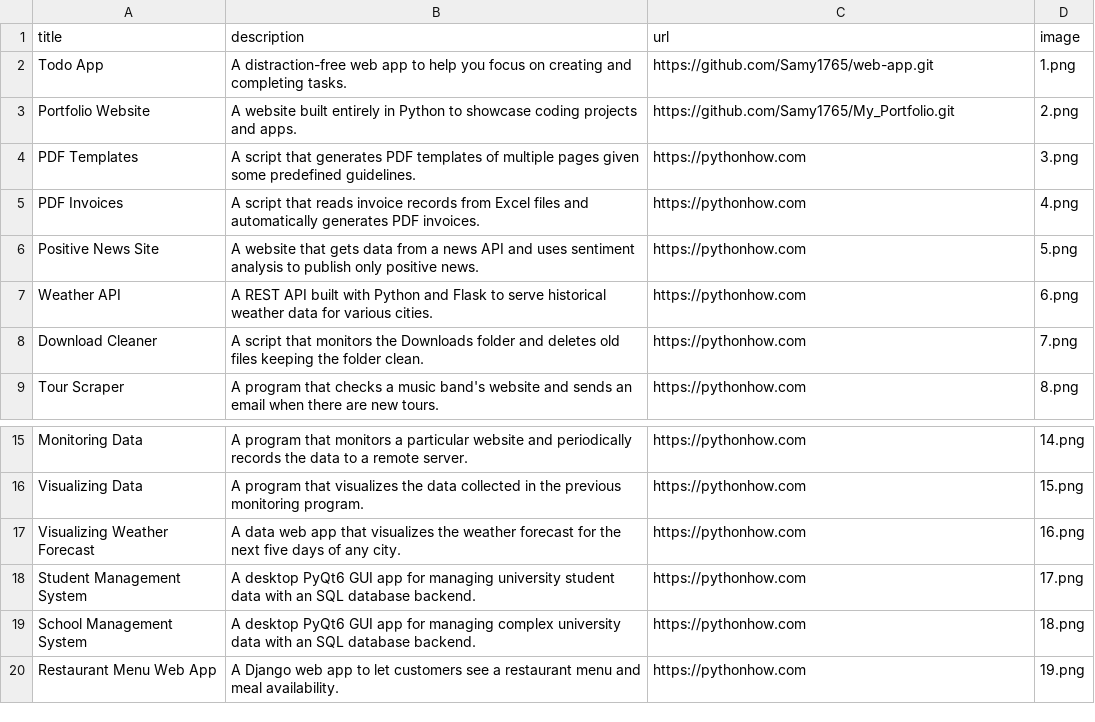
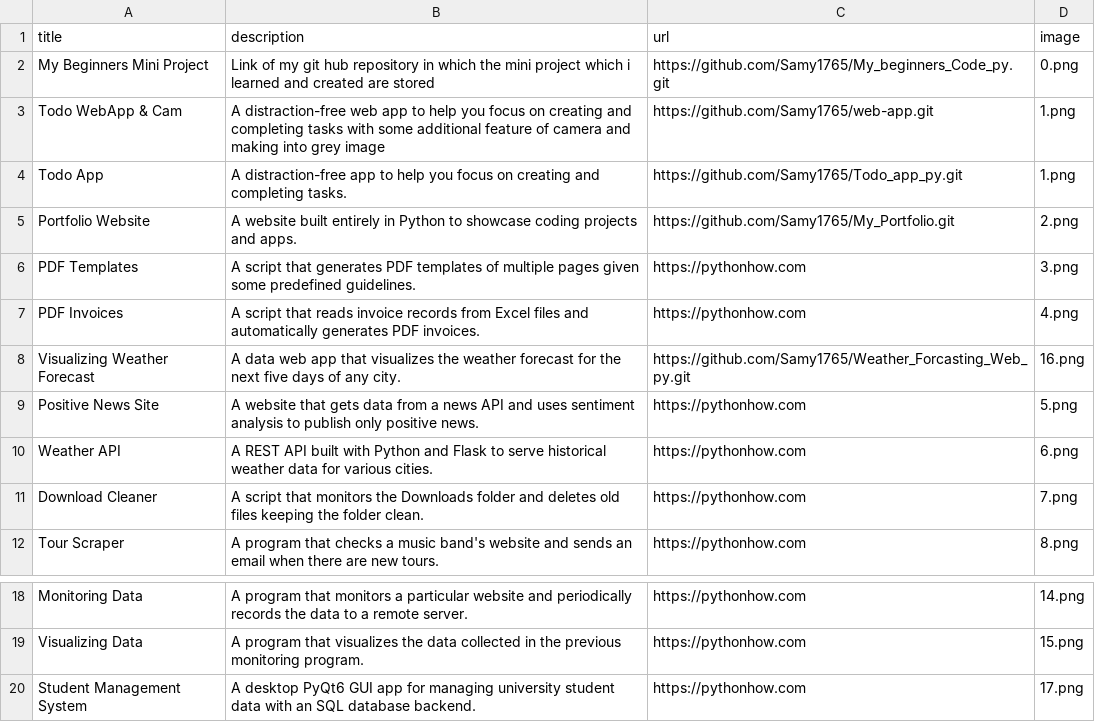
Before and after one commit to Samy1765/My_Portfolio, a CSV file: data.csv, drawn as a sheet; only a part is shown, gaps mark what is left out; the shorter side is filled out with more unchanged rows.

Commit message:
weather forecasting web app added

```diff
--- a/data.csv
+++ b/data.csv
@@ -1,3 +1,5 @@
 title;description;url;image
-Todo App;A distraction-free web app to help you focus on creating and completing tasks.;https://github.com/Samy1765/web-app.git;1.png
+My Beginners Mini Project;Link of my git hub repository in which the mini project which i learned and created are stored;https://github.com/Samy1765/My_beginners_Code_py.git;0.png
+Todo WebApp & Cam;A distraction-free web app to help you focus on creating and completing tasks with some additional feature of camera and making into grey image;https://github.com/Samy1765/web-app.git;1.png
+Todo App;A distraction-free app to help you focus on creating and completing tasks.;https://github.com/Samy1765/Todo_app_py.git;1.png
 Portfolio Website;A website built entirely in Python to showcase coding projects and apps.;https://github.com/Samy1765/My_Portfolio.git;2.png
@@ -5,2 +7,3 @@ PDF Templates;A script that generates PDF templates of multiple pages given some
 PDF Invoices;A script that reads invoice records from Excel files and automatically generates PDF invoices.;https://pythonhow.com;4.png
+Visualizing Weather Forecast;A data web app that visualizes the weather forecast for the next five days of any city.;https://github.com/Samy1765/Weather_Forcasting_Web_py.git;16.png
 Positive News Site;A website that gets data from a news API and uses sentiment analysis to publish only positive news.;https://pythonhow.com;5.png
@@ -16,3 +19,2 @@ Monitoring Data;A program that monitors a particular website and periodically re
 Visualizing Data;A program that visualizes the data collected in the previous monitoring program. ;https://pythonhow.com;15.png
-Visualizing Weather Forecast;A data web app that visualizes the weather forecast for the next five days of any city.;https://pythonhow.com;16.png
 Student Management System;A desktop PyQt6 GUI app for managing university student data with an SQL database backend.;https://pythonhow.com;17.png
```
Also changed, not shown: 2 other files.
